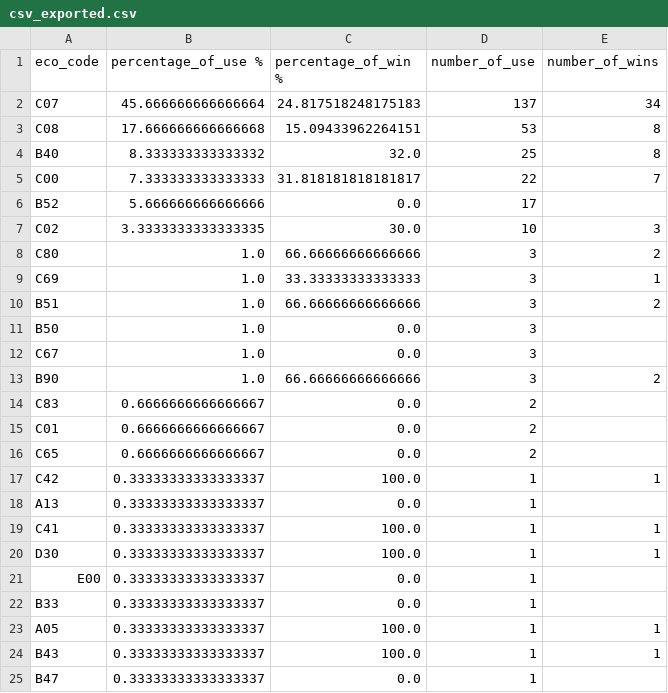
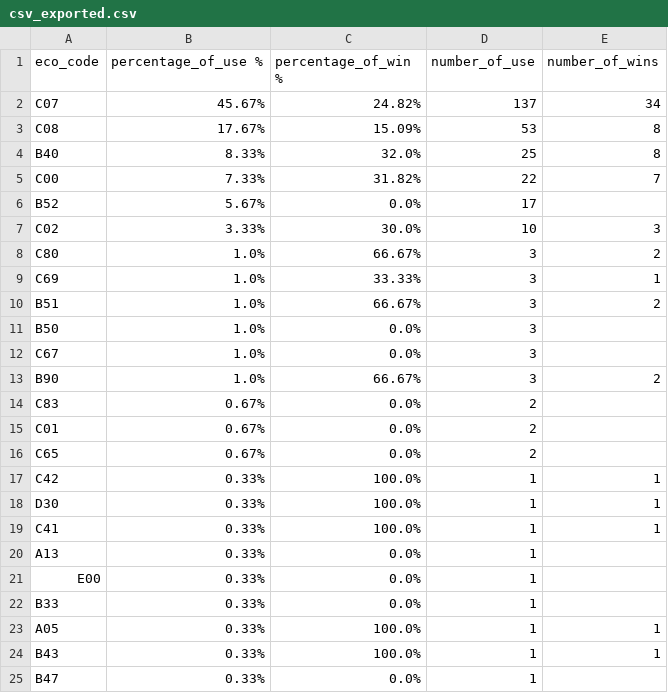
Before and after one commit to Luca9862/ChessEngineStudy_Koivisto, a CSV file: dataset/game_script_eros/koiv_berserk/0,1sec/csv_exported.csv, drawn as a sheet; only a part is shown; the diff covers the shown part only.

Commit message:
Add external script

```diff
--- a/dataset/game_script_eros/koiv_berserk/0,1sec/csv_exported.csv
+++ b/dataset/game_script_eros/koiv_berserk/0,1sec/csv_exported.csv
@@ -1,25 +1,25 @@
 eco_code,percentage_of_use %,percentage_of_win %,number_of_use,number_of_wins
-C07,45.666666666666664,24.817518248175183,137,34
-C08,17.666666666666668,15.09433962264151,53,8
-B40,8.333333333333332,32.0,25,8
-C00,7.333333333333333,31.818181818181817,22,7
-B52,5.666666666666666,0.0,17,
-C02,3.3333333333333335,30.0,10,3
-C80,1.0,66.66666666666666,3,2
-C69,1.0,33.33333333333333,3,1
-B51,1.0,66.66666666666666,3,2
-B50,1.0,0.0,3,
-C67,1.0,0.0,3,
-B90,1.0,66.66666666666666,3,2
-C83,0.6666666666666667,0.0,2,
-C01,0.6666666666666667,0.0,2,
-C65,0.6666666666666667,0.0,2,
-C42,0.33333333333333337,100.0,1,1
-A13,0.33333333333333337,0.0,1,
-C41,0.33333333333333337,100.0,1,1
-D30,0.33333333333333337,100.0,1,1
-E00,0.33333333333333337,0.0,1,
-B33,0.33333333333333337,0.0,1,
-A05,0.33333333333333337,100.0,1,1
-B43,0.33333333333333337,100.0,1,1
-B47,0.33333333333333337,0.0,1,
+C07,45.67%,24.82%,137,34
+C08,17.67%,15.09%,53,8
+B40,8.33%,32.0%,25,8
+C00,7.33%,31.82%,22,7
+B52,5.67%,0.0%,17,
+C02,3.33%,30.0%,10,3
+C80,1.0%,66.67%,3,2
+C69,1.0%,33.33%,3,1
+B51,1.0%,66.67%,3,2
+B50,1.0%,0.0%,3,
+C67,1.0%,0.0%,3,
+B90,1.0%,66.67%,3,2
+C83,0.67%,0.0%,2,
+C01,0.67%,0.0%,2,
+C65,0.67%,0.0%,2,
+C42,0.33%,100.0%,1,1
+D30,0.33%,100.0%,1,1
+C41,0.33%,100.0%,1,1
+A13,0.33%,0.0%,1,
+E00,0.33%,0.0%,1,
+B33,0.33%,0.0%,1,
+A05,0.33%,100.0%,1,1
+B43,0.33%,100.0%,1,1
+B47,0.33%,0.0%,1,
```
Also changed, not shown: 6 edited cells elsewhere in this file, 29 other files.
